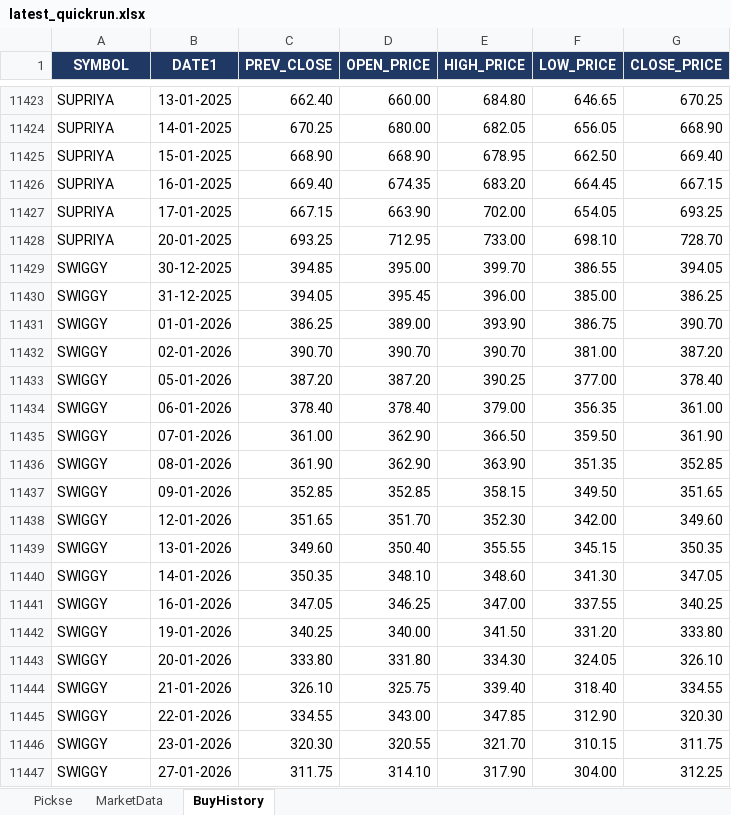
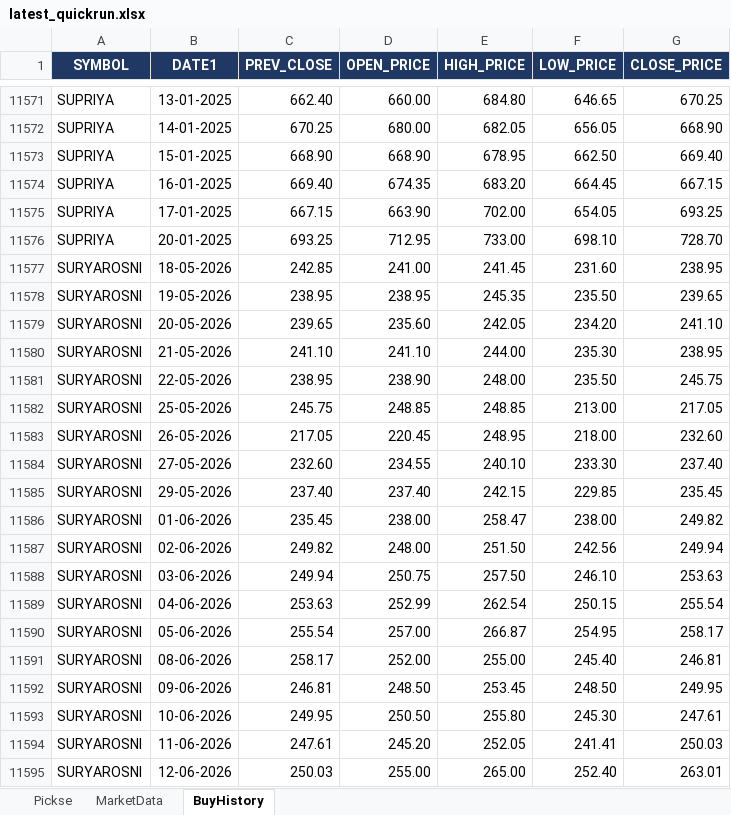
Before and after one commit to spurandhar0/nse-btst-dashboard, an Excel workbook: latest_quickrun.xlsx, sheet BuyHistory, drawn as a sheet; only a part is shown, gaps mark what is left out; the shorter side is filled out with more unchanged rows; values as stored, in another font and other column widths than the file's, no borders; the diff covers the shown part only; the diff names each change by its address in the sheet, - before the commit and + after, or states it on an @@ line.

```diff
--- a/latest_quickrun.xlsx (sheet BuyHistory)
+++ b/latest_quickrun.xlsx (sheet BuyHistory)
+row 11577: SURYAROSNI | 18-05-2026 | 242.85 | 241.00 | 241.45 | 231.60 | 238.95
+row 11578: SURYAROSNI | 19-05-2026 | 238.95 | 238.95 | 245.35 | 235.50 | 239.65
+row 11579: SURYAROSNI | 20-05-2026 | 239.65 | 235.60 | 242.05 | 234.20 | 241.10
+row 11580: SURYAROSNI | 21-05-2026 | 241.10 | 241.10 | 244.00 | 235.30 | 238.95
+row 11581: SURYAROSNI | 22-05-2026 | 238.95 | 238.90 | 248.00 | 235.50 | 245.75
+row 11582: SURYAROSNI | 25-05-2026 | 245.75 | 248.85 | 248.85 | 213.00 | 217.05
+row 11583: SURYAROSNI | 26-05-2026 | 217.05 | 220.45 | 248.95 | 218.00 | 232.60
+row 11584: SURYAROSNI | 27-05-2026 | 232.60 | 234.55 | 240.10 | 233.30 | 237.40
+row 11585: SURYAROSNI | 29-05-2026 | 237.40 | 237.40 | 242.15 | 229.85 | 235.45
+row 11586: SURYAROSNI | 01-06-2026 | 235.45 | 238.00 | 258.47 | 238.00 | 249.82
+row 11587: SURYAROSNI | 02-06-2026 | 249.82 | 248.00 | 251.50 | 242.56 | 249.94
+row 11588: SURYAROSNI | 03-06-2026 | 249.94 | 250.75 | 257.50 | 246.10 | 253.63
+row 11589: SURYAROSNI | 04-06-2026 | 253.63 | 252.99 | 262.54 | 250.15 | 255.54
+row 11590: SURYAROSNI | 05-06-2026 | 255.54 | 257.00 | 266.87 | 254.95 | 258.17
+row 11591: SURYAROSNI | 08-06-2026 | 258.17 | 252.00 | 255.00 | 245.40 | 246.81
+row 11592: SURYAROSNI | 09-06-2026 | 246.81 | 248.50 | 253.45 | 248.50 | 249.95
+row 11593: SURYAROSNI | 10-06-2026 | 249.95 | 250.50 | 255.80 | 245.30 | 247.61
+row 11594: SURYAROSNI | 11-06-2026 | 247.61 | 245.20 | 252.05 | 241.41 | 250.03
+row 11595: SURYAROSNI | 12-06-2026 | 250.03 | 255.00 | 265.00 | 252.40 | 263.01
```
Also changed, not shown: 220 added rows, 44 removed rows and 5 edited cells elsewhere in this sheet, sheet Pickse, sheet MarketData, 2 other files.
